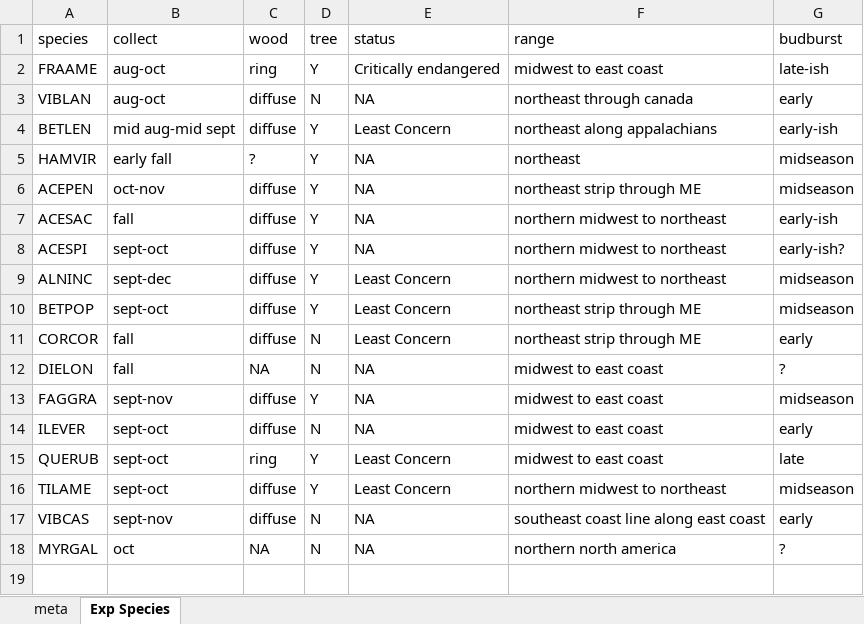
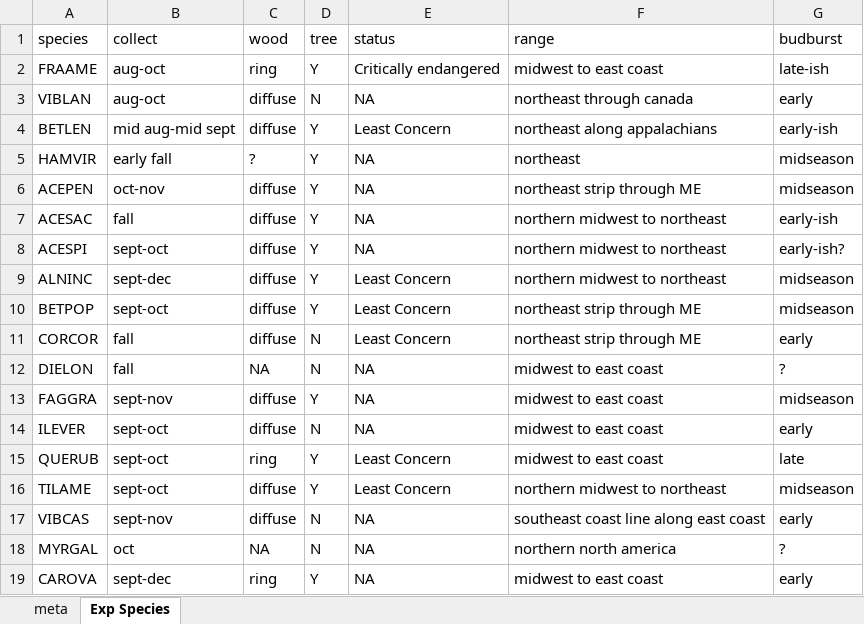
Before and after one commit to cchambe12/freezingexperiment, an Excel workbook: data/Seed_collection.xlsx, sheet Exp Species, drawn as a sheet; values as stored, in another font and other column widths than the file's, no borders; the diff names each change by its address in the sheet, - before the commit and + after, or states it on an @@ line.

Commit message:
updated seed collection list with hickory

```diff
--- a/data/Seed_collection.xlsx (sheet Exp Species)
+++ b/data/Seed_collection.xlsx (sheet Exp Species)
+row 19: CAROVA | sept-dec | ring | Y | NA | midwest to east coast | early
```
Also changed, not shown: 1 other file.
